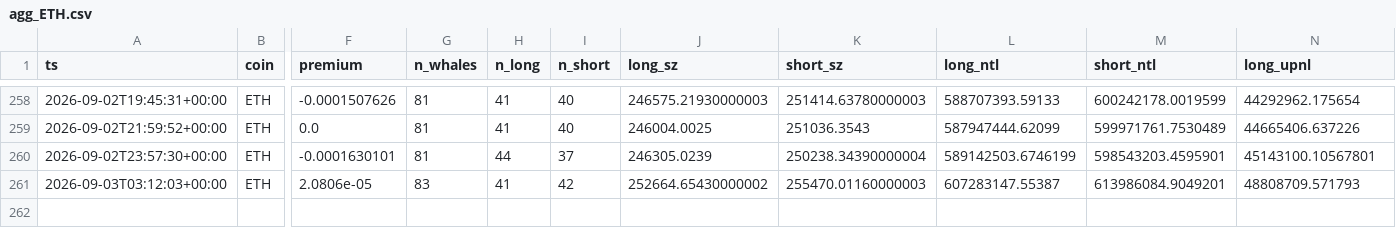
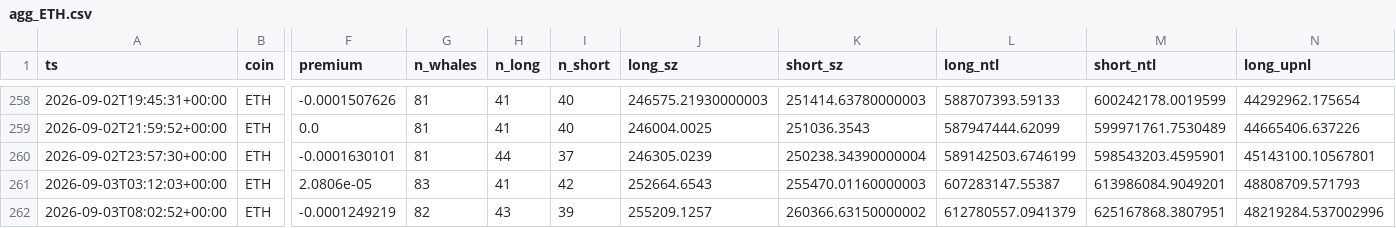
Before and after one commit to usa519831-tech/hl-whale-tracker, a CSV file: data/agg_ETH.csv, drawn as a sheet; only a part is shown, gaps mark what is left out; rows hold the shown columns only; the diff names each change by its address in the sheet, - before the commit and + after, or states it on an @@ line.

```diff
--- a/data/agg_ETH.csv
+++ b/data/agg_ETH.csv
-J261 (long_sz): 252664.65430000002
+J261 (long_sz): 252664.6543
+row 262: 2026-09-03T08:02:52+00:00 | ETH | -0.0001249219 | 82 | 43 | 39 | 255209.1257 | 260366.63150000002 | 612780557.0941379 | 625167868.3807951 | 48219284.537002996
```
Also changed, not shown: data/agg_BTC.csv, data/agg_SOL.csv, 7 other files.
